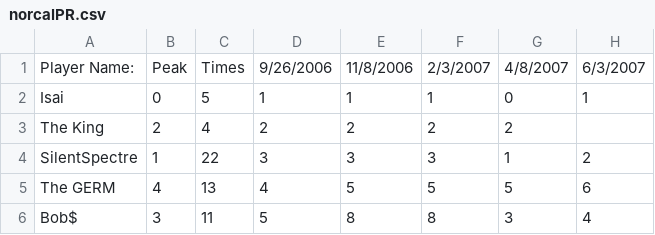
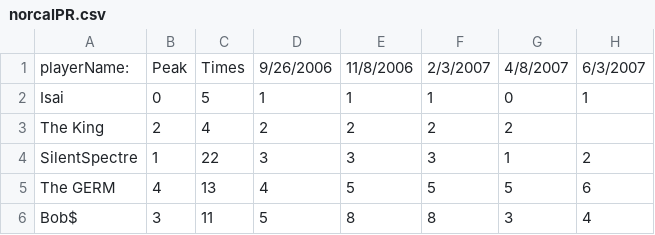
Before and after one commit to Ellio-tan/Ellio-tan.github.io, a CSV file: dataFiles/norcalPR.csv, drawn as a sheet; only a part is shown; the diff names each change by its address in the sheet, - before the commit and + after, or states it on an @@ line.

Commit message:
Update norcalPR.csv

```diff
--- a/dataFiles/norcalPR.csv
+++ b/dataFiles/norcalPR.csv
-A1: Player Name:
+A1: playerName:
```
